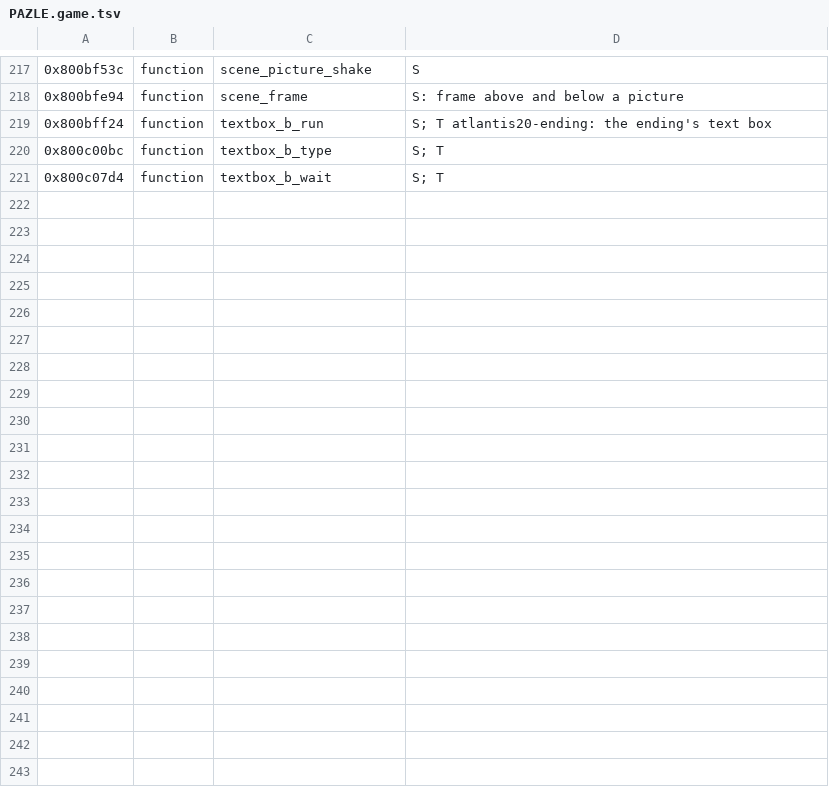
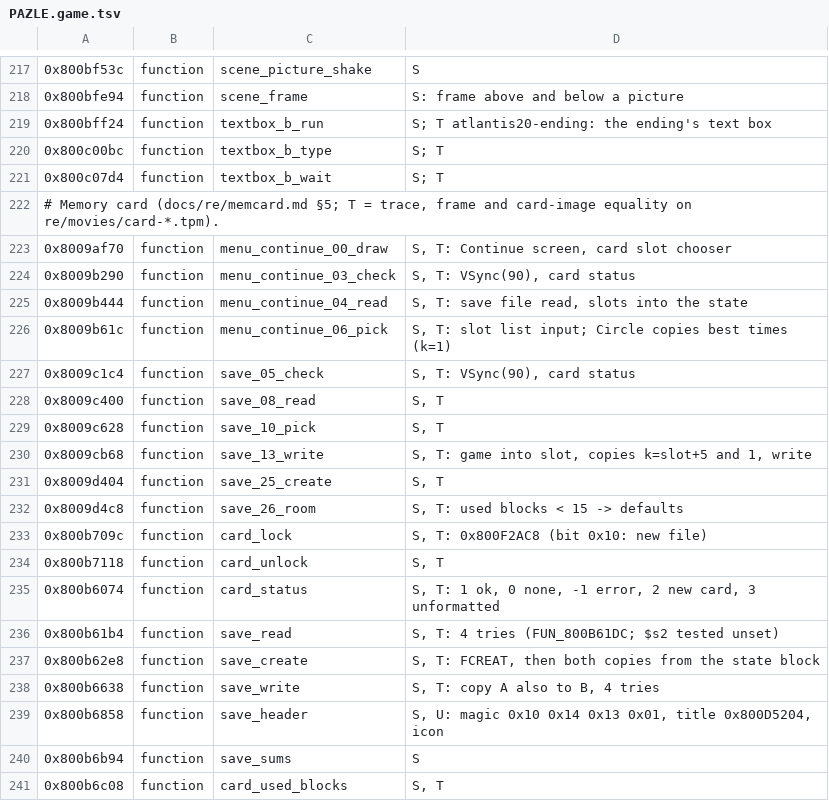
Before and after one commit to norbert586/Tetris-Plus, a TSV file: re/symbols/PAZLE.game.tsv, drawn as a sheet; only a part is shown, gaps mark what is left out; the diff covers the shown part only.

```diff
--- a/re/symbols/PAZLE.game.tsv
+++ b/re/symbols/PAZLE.game.tsv
@@ -221 +221,21 @@
 0x800c07d4	function	textbox_b_wait	S; T
+# Memory card (docs/re/memcard.md §5; T = trace, frame and card-image equality on re/movies/card-*.tpm).
+0x8009af70	function	menu_continue_00_draw	S, T: Continue screen, card slot chooser
+0x8009b290	function	menu_continue_03_check	S, T: VSync(90), card status
+0x8009b444	function	menu_continue_04_read	S, T: save file read, slots into the state
+0x8009b61c	function	menu_continue_06_pick	S, T: slot list input; Circle copies best times (k=1)
+0x8009c1c4	function	save_05_check	S, T: VSync(90), card status
+0x8009c400	function	save_08_read	S, T
+0x8009c628	function	save_10_pick	S, T
+0x8009cb68	function	save_13_write	S, T: game into slot, copies k=slot+5 and 1, write
+0x8009d404	function	save_25_create	S, T
+0x8009d4c8	function	save_26_room	S, T: used blocks < 15 -> defaults
+0x800b709c	function	card_lock	S, T: 0x800F2AC8 (bit 0x10: new file)
+0x800b7118	function	card_unlock	S, T
+0x800b6074	function	card_status	S, T: 1 ok, 0 none, -1 error, 2 new card, 3 unformatted
+0x800b61b4	function	save_read	S, T: 4 tries (FUN_800B61DC; $s2 tested unset)
+0x800b62e8	function	save_create	S, T: FCREAT, then both copies from the state block
+0x800b6638	function	save_write	S, T: copy A also to B, 4 tries
+0x800b6858	function	save_header	S, U: magic 0x10 0x14 0x13 0x01, title 0x800D5204, icon
+0x800b6b94	function	save_sums	S
+0x800b6c08	function	card_used_blocks	S, T
```
Also changed, not shown: 15 added rows elsewhere in this file, 33 other files.
